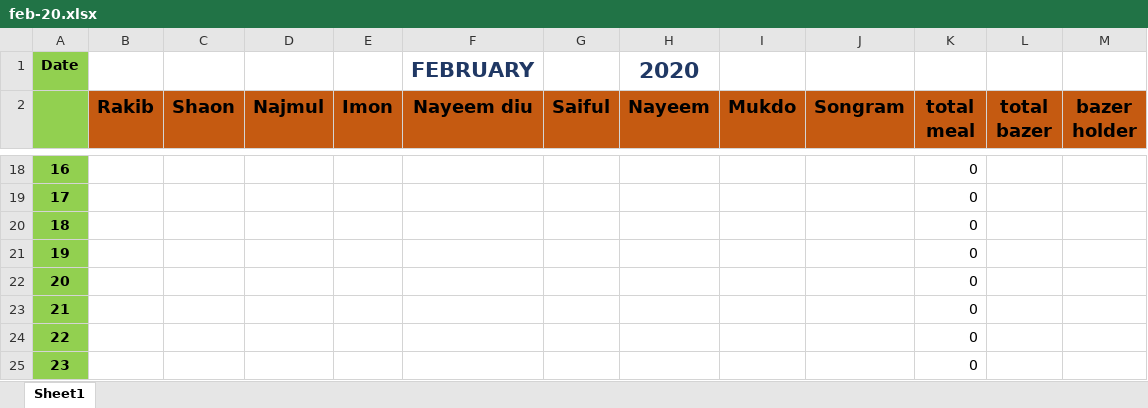
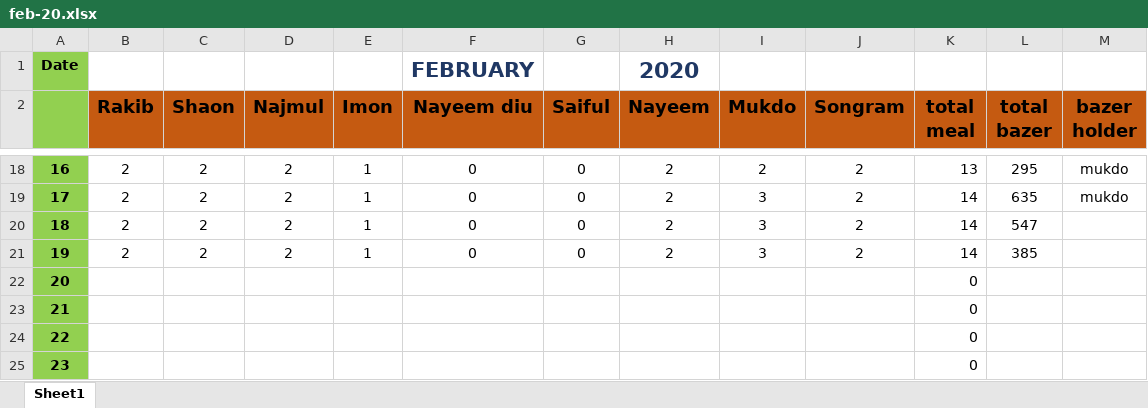
Before and after one commit to mukdo/augbazerlist, an Excel workbook: Feb 20/feb-20.xlsx, sheet Sheet1, drawn as a sheet; only a part is shown, gaps mark what is left out; values as stored, in another font and other column widths than the file's, no borders; conditional formats not drawn; the diff covers the shown part only; the diff names each change by its address in the sheet, - before the commit and + after, or states it on an @@ line.

```diff
--- a/Feb 20/feb-20.xlsx (sheet Sheet1)
+++ b/Feb 20/feb-20.xlsx (sheet Sheet1)
-B18:B21 (Rakib): (empty)
+B18:B21 (Rakib): 2
-C18:C21 (Shaon): (empty)
+C18:C21 (Shaon): 2
-D18:D21 (Najmul): (empty)
+D18:D21 (Najmul): 2
-E18:E21 (Imon): (empty)
+E18:E21 (Imon): 1
-F18:F21 (Nayeem diu): (empty)
+F18:F21 (Nayeem diu): 0
-G18:G21 (Saiful): (empty)
+G18:G21 (Saiful): 0
-H18:H21 (Nayeem): (empty)
+H18:H21 (Nayeem): 2
-I18 (Mukdo): (empty)
+I18 (Mukdo): 2
-J18:J21 (Songram): (empty)
+J18:J21 (Songram): 2
-K18 (total meal): 0
+K18 (total meal): 13
-L18 (total bazer): (empty)
+L18 (total bazer): 295
-M18:M19 (bazer holder): (empty)
+M18:M19 (bazer holder): mukdo
-I19:I21 (Mukdo): (empty)
+I19:I21 (Mukdo): 3
-K19:K21 (total meal): 0
+K19:K21 (total meal): 14
-L19 (total bazer): (empty)
+L19 (total bazer): 635
-L20 (total bazer): (empty)
+L20 (total bazer): 547
-L21 (total bazer): (empty)
+L21 (total bazer): 385
```
Also changed, not shown: 4 added rows, 4 removed rows and 36 edited cells elsewhere in this sheet.
